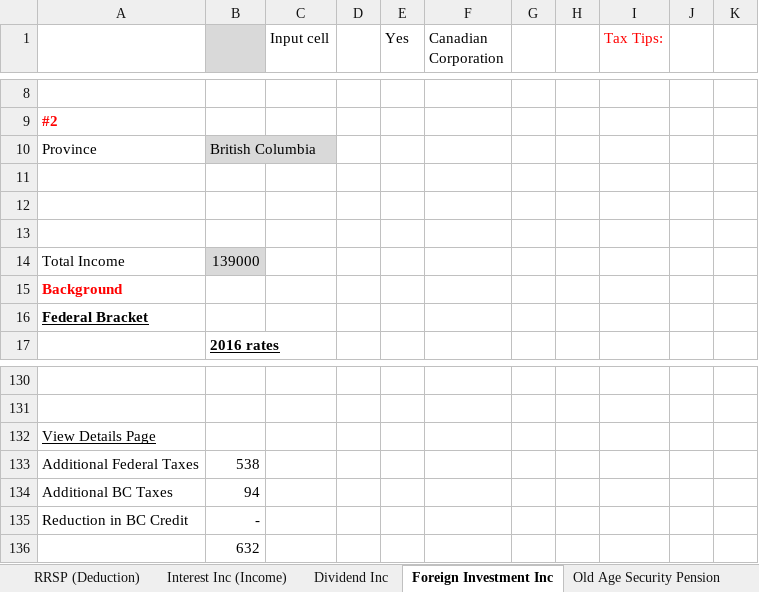
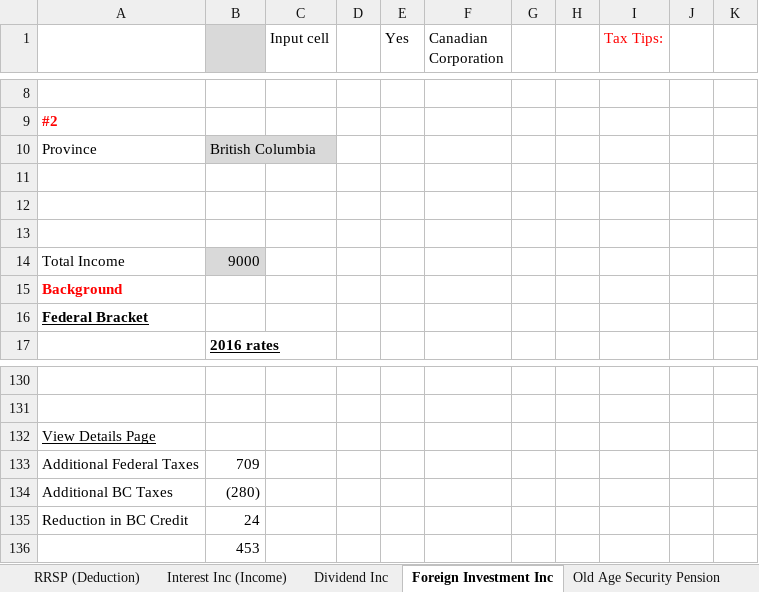
Before and after one commit to lalaphoon/TaxCalculator, an Excel workbook: Formulars/TaxPro/British Columbia/iOS app (excel formula) - BC.xlsx, sheet Foreign Investment Inc, drawn as a sheet; only a part is shown, gaps mark what is left out; values as stored, in another font and other column widths than the file's, no borders; the diff covers the shown part only; the diff names each change by its address in the sheet, - before the commit and + after, or states it on an @@ line.

Commit message:
:sparkles: Added foreign investment income for British Columbia

```diff
--- a/Formulars/TaxPro/British Columbia/iOS app (excel formula) - BC.xlsx (sheet Foreign Investment Inc)
+++ b/Formulars/TaxPro/British Columbia/iOS app (excel formula) - BC.xlsx (sheet Foreign Investment Inc)
-B14: 139000
+B14: 9000
-B133: 538
+B133: 709
-B134: 94
+B134: (280)
-B135: -
+B135: 24
-B136: 632
+B136: 453
```
Also changed, not shown: 15 added rows, 15 removed rows, 2 moved rows and 61 edited cells elsewhere in this sheet, sheet Dividend Inc, formulas that keep their value, 3 other files.
